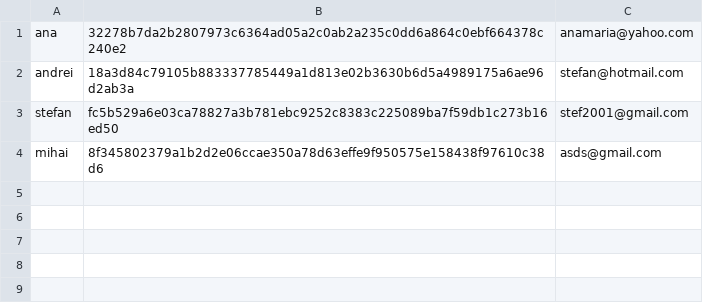
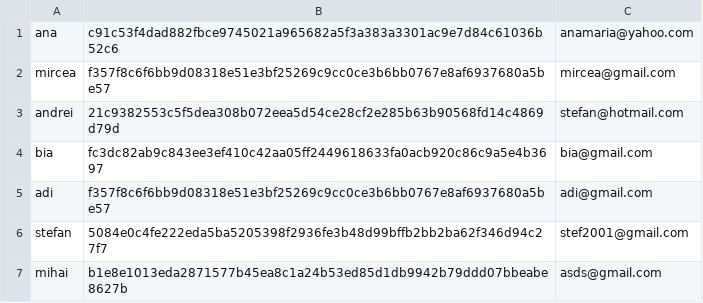
Before and after one commit to StefanButacu/Advanced-Programming-Methods-Lab3-ToySocialNetwork, a CSV file: src/ro/ubbcluj/map/users.csv, drawn as a sheet.

```diff
--- a/src/ro/ubbcluj/map/users.csv
+++ b/src/ro/ubbcluj/map/users.csv
@@ -1,4 +1,7 @@
-ana;32278b7da2b2807973c6364ad05a2c0ab2a235c0dd6a864c0ebf664378c240e2;anamaria@yahoo.com
-andrei;18a3d84c79105b883337785449a1d813e02b3630b6d5a4989175a6ae96d2ab3a;stefan@hotmail.com
-stefan;fc5b529a6e03ca78827a3b781ebc9252c8383c225089ba7f59db1c273b16ed50;stef2001@gmail.com
-mihai;8f345802379a1b2d2e06ccae350a78d63effe9f950575e158438f97610c38d6;asds@gmail.com
+ana;c91c53f4dad882fbce9745021a965682a5f3a383a3301ac9e7d84c61036b52c6;anamaria@yahoo.com
+mircea;f357f8c6f6bb9d08318e51e3bf25269c9cc0ce3b6bb0767e8af6937680a5be57;mircea@gmail.com
+andrei;21c9382553c5f5dea308b072eea5d54ce28cf2e285b63b90568fd14c4869d79d;stefan@hotmail.com
+bia;fc3dc82ab9c843ee3ef410c42aa05ff2449618633fa0acb920c86c9a5e4b3697;bia@gmail.com
+adi;f357f8c6f6bb9d08318e51e3bf25269c9cc0ce3b6bb0767e8af6937680a5be57;adi@gmail.com
+stefan;5084e0c4fe222eda5ba5205398f2936fe3b48d99bffb2bb2ba62f346d94c27f7;stef2001@gmail.com
+mihai;b1e8e1013eda2871577b45ea8c1a24b53ed85d1db9942b79ddd07bbeabe8627b;asds@gmail.com
```
Also changed, not shown: 6 other files.
